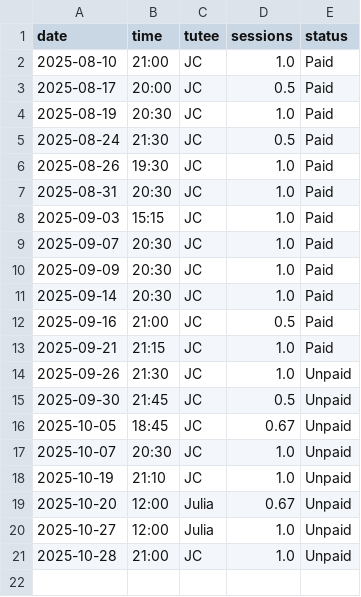
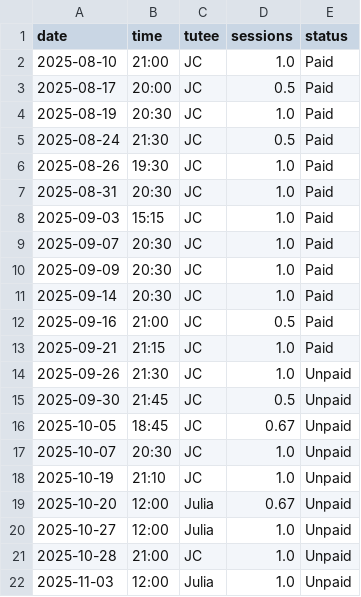
Before and after one commit to qu4ntx/mindclimb-client013, a CSV file: sessions.csv, drawn as a sheet.

Commit message:
Update sessions.csv

```diff
--- a/sessions.csv
+++ b/sessions.csv
@@ -21 +21,2 @@ date,time,tutee,sessions,status
 2025-10-28,21:00,JC,1.0,Unpaid
+2025-11-03,12:00,Julia,1.0,Unpaid
```
